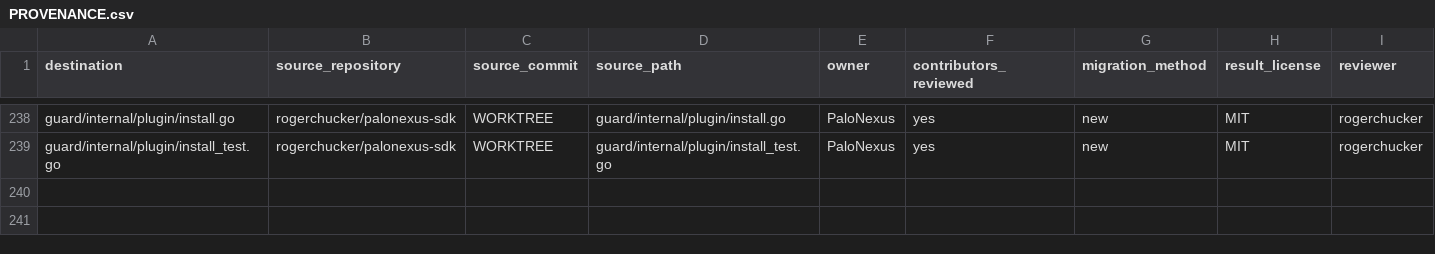
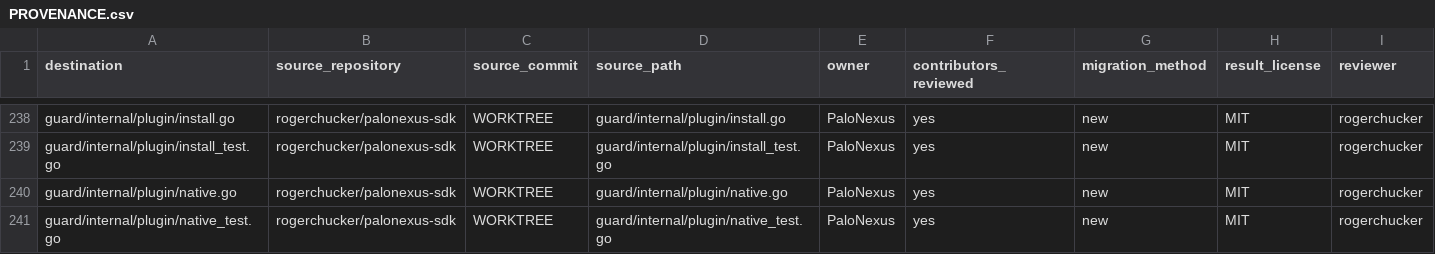
Before and after one commit to rogerchucker/palonexus-sdk, a CSV file: docs/legal/PROVENANCE.csv, drawn as a sheet; only a part is shown, gaps mark what is left out.

Commit message:
fix(guard): integrate native plugin installers
Signed-off-by: Rajarshi Chakraborty <rajarshic@gmail.com>

```diff
--- a/docs/legal/PROVENANCE.csv
+++ b/docs/legal/PROVENANCE.csv
@@ -239 +239,3 @@ guard/internal/plugin/install.go,rogerchucker/palonexus-sdk,WORKTREE,guard/inter
 guard/internal/plugin/install_test.go,rogerchucker/palonexus-sdk,WORKTREE,guard/internal/plugin/install_test.go,PaloNexus,yes,new,MIT,rogerchucker
+guard/internal/plugin/native.go,rogerchucker/palonexus-sdk,WORKTREE,guard/internal/plugin/native.go,PaloNexus,yes,new,MIT,rogerchucker
+guard/internal/plugin/native_test.go,rogerchucker/palonexus-sdk,WORKTREE,guard/internal/plugin/native_test.go,PaloNexus,yes,new,MIT,rogerchucker
```
Also changed, not shown: 7 other files.
